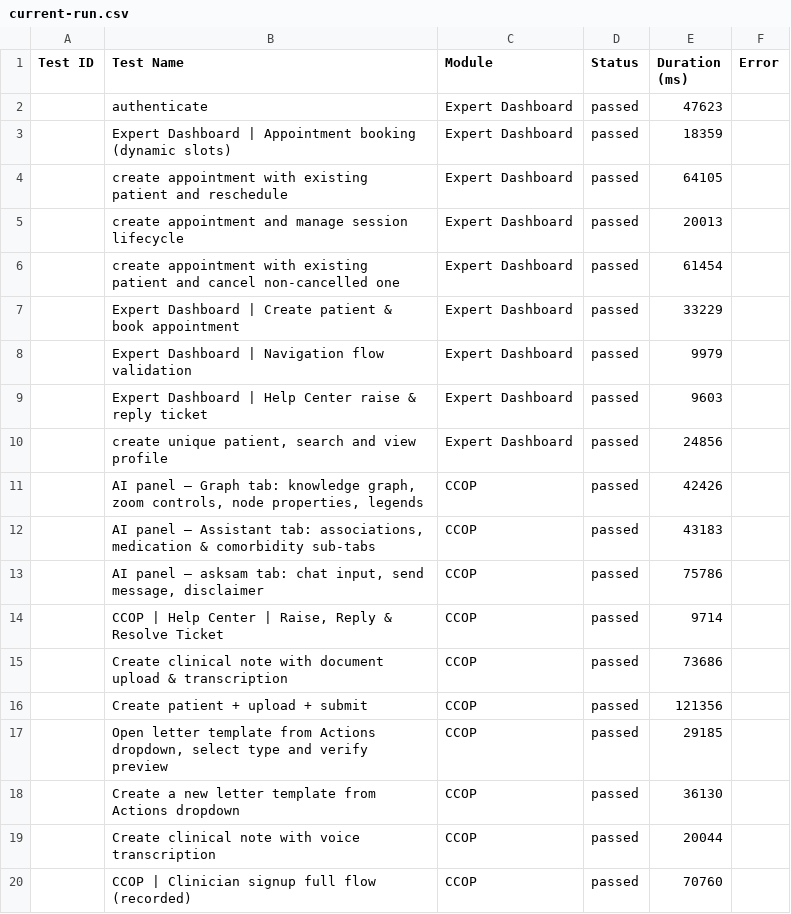
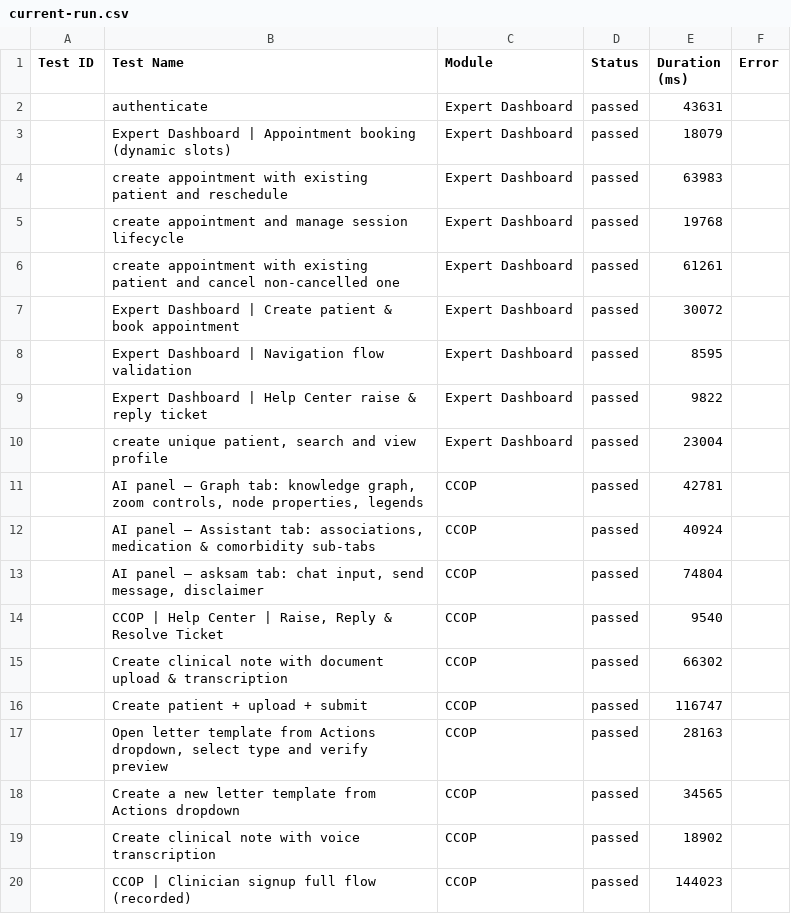
Before and after one commit to saira-uwc/asksam-automation-new, a CSV file: docs/exports/current-run.csv, drawn as a sheet.

```diff
--- a/docs/exports/current-run.csv
+++ b/docs/exports/current-run.csv
@@ -1,20 +1,20 @@
 Test ID,Test Name,Module,Status,Duration (ms),Error
-"","authenticate","Expert Dashboard","passed",47623,""
-"","Expert Dashboard | Appointment booking (dynamic slots)","Expert Dashboard","passed",18359,""
-"","create appointment with existing patient and reschedule","Expert Dashboard","passed",64105,""
-"","create appointment and manage session lifecycle","Expert Dashboard","passed",20013,""
-"","create appointment with existing patient and cancel non-cancelled one","Expert Dashboard","passed",61454,""
-"","Expert Dashboard | Create patient & book appointment","Expert Dashboard","passed",33229,""
-"","Expert Dashboard | Navigation flow validation","Expert Dashboard","passed",9979,""
-"","Expert Dashboard | Help Center raise & reply ticket","Expert Dashboard","passed",9603,""
-"","create unique patient, search and view profile","Expert Dashboard","passed",24856,""
-"","AI panel — Graph tab: knowledge graph, zoom controls, node properties, legends","CCOP","passed",42426,""
-"","AI panel — Assistant tab: associations, medication & comorbidity sub-tabs","CCOP","passed",43183,""
-"","AI panel — asksam tab: chat input, send message, disclaimer","CCOP","passed",75786,""
-"","CCOP | Help Center | Raise, Reply & Resolve Ticket","CCOP","passed",9714,""
-"","Create clinical note with document upload & transcription","CCOP","passed",73686,""
-"","Create patient + upload + submit","CCOP","passed",121356,""
-"","Open letter template from Actions dropdown, select type and verify preview","CCOP","passed",29185,""
-"","Create a new letter template from Actions dropdown","CCOP","passed",36130,""
-"","Create clinical note with voice transcription","CCOP","passed",20044,""
-"","CCOP | Clinician signup full flow (recorded)","CCOP","passed",70760,""
+"","authenticate","Expert Dashboard","passed",43631,""
+"","Expert Dashboard | Appointment booking (dynamic slots)","Expert Dashboard","passed",18079,""
+"","create appointment with existing patient and reschedule","Expert Dashboard","passed",63983,""
+"","create appointment and manage session lifecycle","Expert Dashboard","passed",19768,""
+"","create appointment with existing patient and cancel non-cancelled one","Expert Dashboard","passed",61261,""
+"","Expert Dashboard | Create patient & book appointment","Expert Dashboard","passed",30072,""
+"","Expert Dashboard | Navigation flow validation","Expert Dashboard","passed",8595,""
+"","Expert Dashboard | Help Center raise & reply ticket","Expert Dashboard","passed",9822,""
+"","create unique patient, search and view profile","Expert Dashboard","passed",23004,""
+"","AI panel — Graph tab: knowledge graph, zoom controls, node properties, legends","CCOP","passed",42781,""
+"","AI panel — Assistant tab: associations, medication & comorbidity sub-tabs","CCOP","passed",40924,""
+"","AI panel — asksam tab: chat input, send message, disclaimer","CCOP","passed",74804,""
+"","CCOP | Help Center | Raise, Reply & Resolve Ticket","CCOP","passed",9540,""
+"","Create clinical note with document upload & transcription","CCOP","passed",66302,""
+"","Create patient + upload + submit","CCOP","passed",116747,""
+"","Open letter template from Actions dropdown, select type and verify preview","CCOP","passed",28163,""
+"","Create a new letter template from Actions dropdown","CCOP","passed",34565,""
+"","Create clinical note with voice transcription","CCOP","passed",18902,""
+"","CCOP | Clinician signup full flow (recorded)","CCOP","passed",144023,""
```
Also changed, not shown: docs/exports/all-runs-summary.csv, 3 other files.
